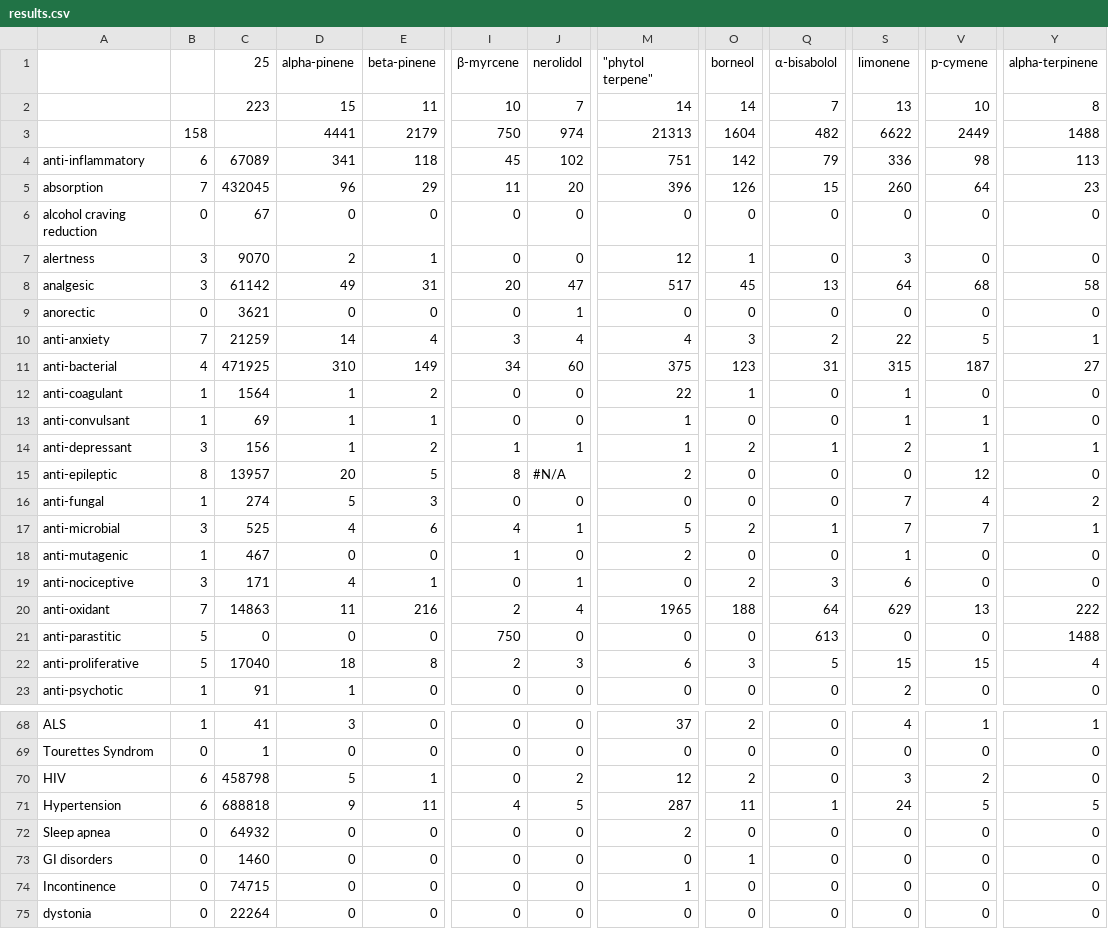
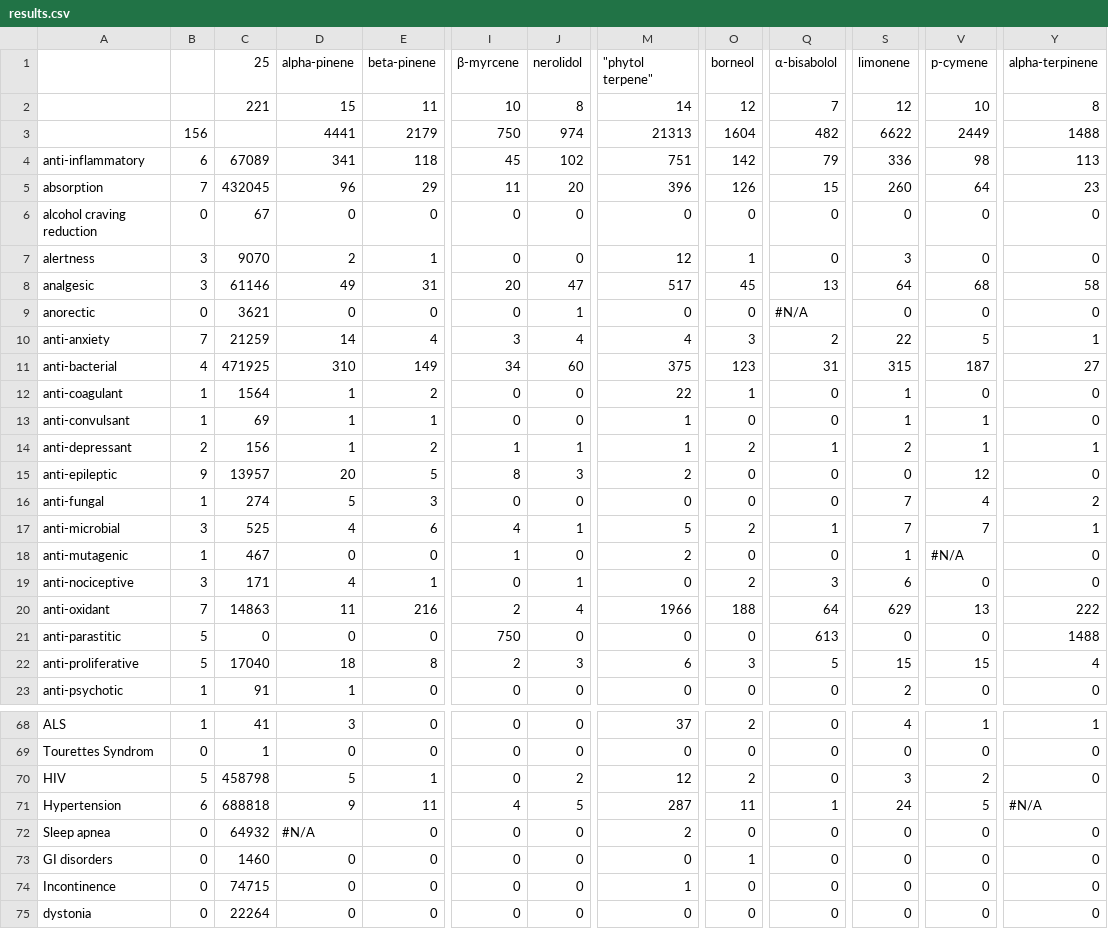
Before and after one commit to Terpedia/terpmed, a CSV file: data/results.csv, drawn as a sheet; only a part is shown, gaps mark what is left out; the diff covers the shown part only; the diff names each change by its address in the sheet, - before the commit and + after, or states it on an @@ line.

```diff
--- a/data/results.csv
+++ b/data/results.csv
-C2 (25): 223
+C2 (25): 221
-J2 (nerolidol): 7
+J2 (nerolidol): 8
-O2 (borneol): 14
+O2 (borneol): 12
-S2 (limonene): 13
+S2 (limonene): 12
-B3: 158
+B3: 156
-C8 (25): 61142
+C8 (25): 61146
-Q9 (α-bisabolol): 0
+Q9 (α-bisabolol): #N/A
-B14: 3
+B14: 2
-B15: 8
+B15: 9
-J15 (nerolidol): #N/A
+J15 (nerolidol): 3
-V18 (p-cymene): 0
+V18 (p-cymene): #N/A
-M20 ("phytol terpene"): 1965
+M20 ("phytol terpene"): 1966
-B70: 6
+B70: 5
-Y71 (alpha-terpinene): 5
+Y71 (alpha-terpinene): #N/A
-D72 (alpha-pinene): 0
+D72 (alpha-pinene): #N/A
```
Also changed, not shown: 11 edited cells elsewhere in this file, public/results.csv, 2 other files.
